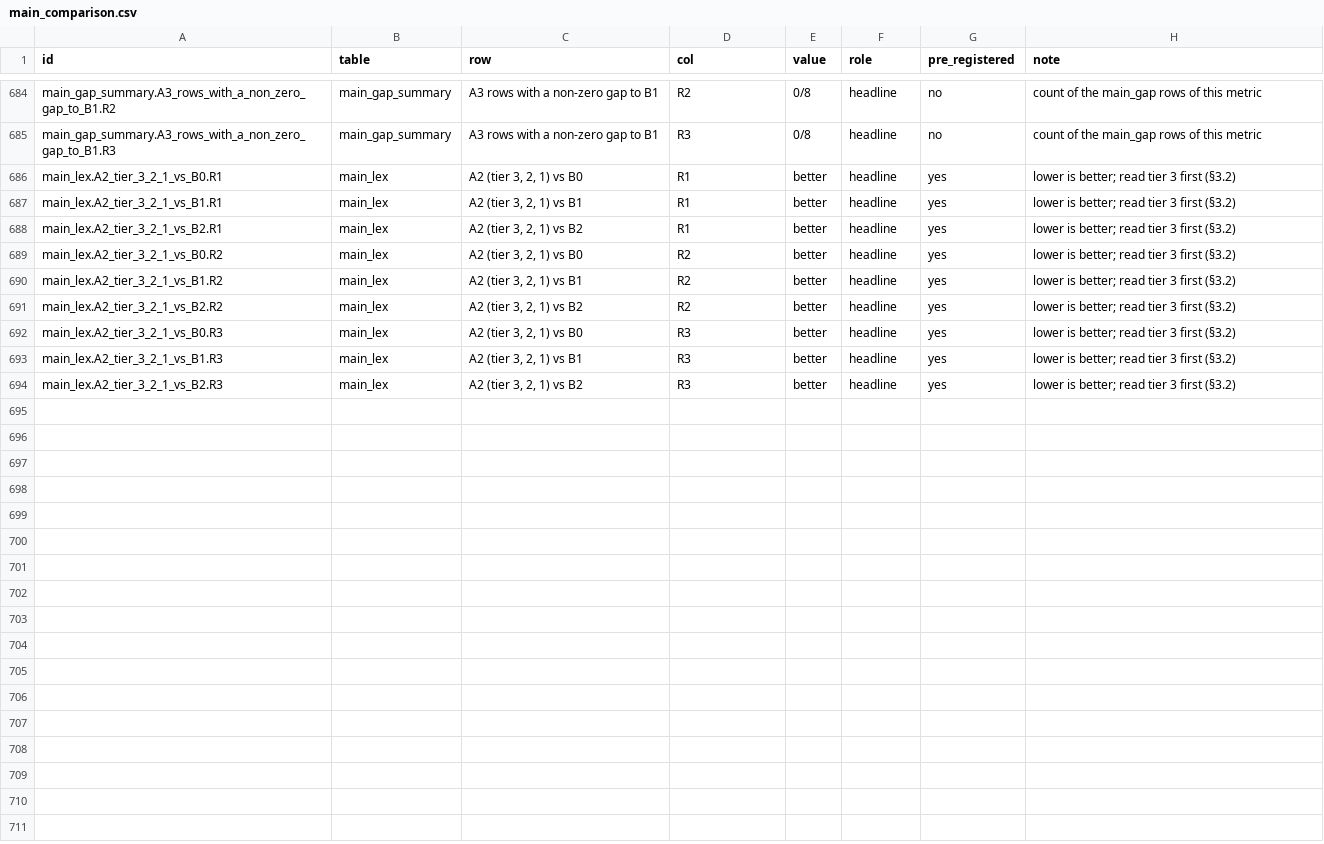
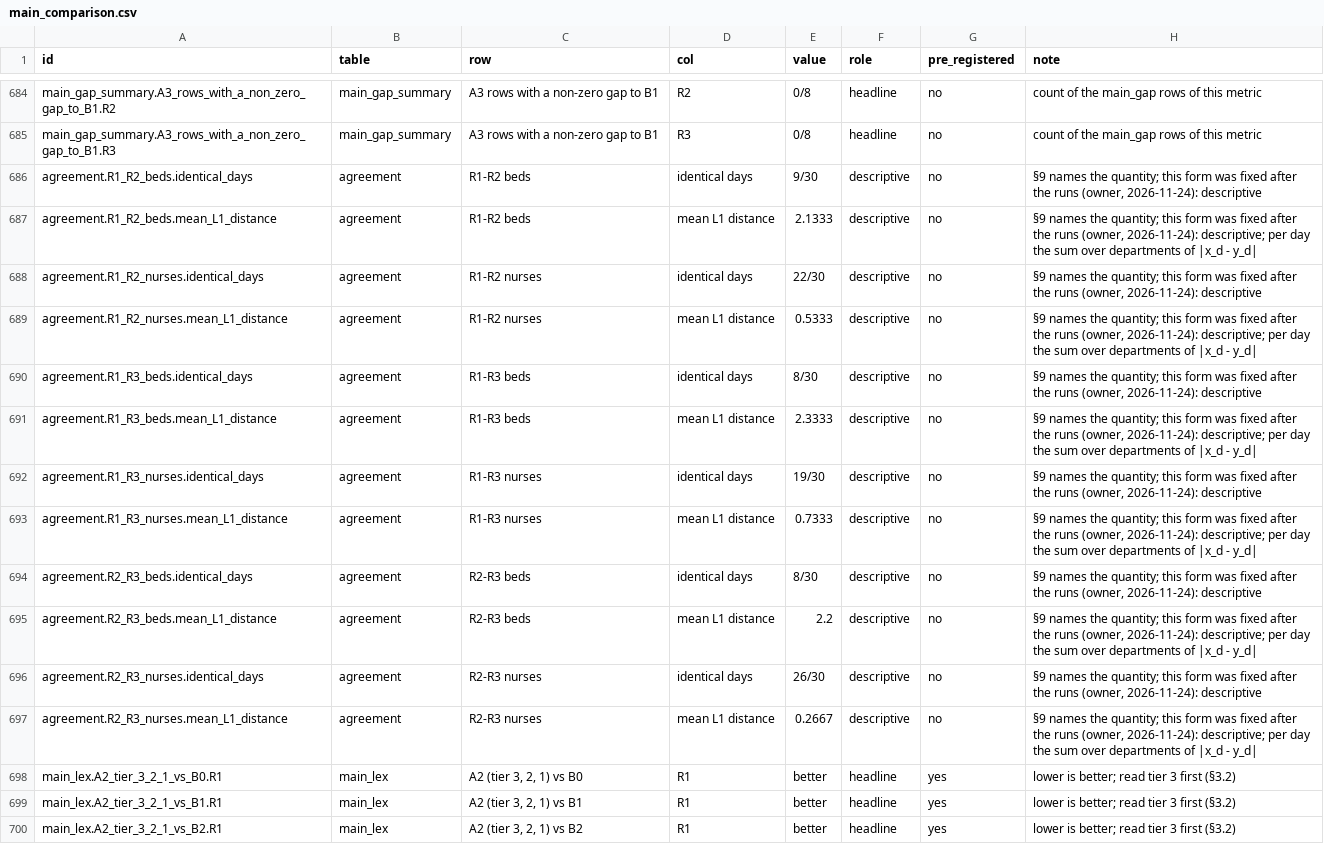
Before and after one commit to fabriziosaba04/hospital_resource_allocations, a CSV file: results/analysis/main_comparison.csv, drawn as a sheet; only a part is shown, gaps mark what is left out; the shorter side is filled out with more unchanged rows; the diff names each change by its address in the sheet, - before the commit and + after, or states it on an @@ line.

```diff
--- a/results/analysis/main_comparison.csv
+++ b/results/analysis/main_comparison.csv
+row 686: agreement.R1_R2_beds.identical_days | agreement | R1-R2 beds | identical days | 9/30 | descriptive | no | §9 names the quantity; this form was fixed after the runs (owner, 2026-11-24): descriptive
+row 687: agreement.R1_R2_beds.mean_L1_distance | agreement | R1-R2 beds | mean L1 distance | 2.1333 | descriptive | no | §9 names the quantity; this form was fixed after the runs (owner, 2026-11-24): descriptive; per day the sum over departments of |x_d - y_d
+row 688: agreement.R1_R2_nurses.identical_days | agreement | R1-R2 nurses | identical days | 22/30 | descriptive | no | §9 names the quantity; this form was fixed after the runs (owner, 2026-11-24): descriptive
+row 689: agreement.R1_R2_nurses.mean_L1_distance | agreement | R1-R2 nurses | mean L1 distance | 0.5333 | descriptive | no | §9 names the quantity; this form was fixed after the runs (owner, 2026-11-24): descriptive; per day the sum over departments of |x_d - y_d
+row 690: agreement.R1_R3_beds.identical_days | agreement | R1-R3 beds | identical days | 8/30 | descriptive | no | §9 names the quantity; this form was fixed after the runs (owner, 2026-11-24): descriptive
+row 691: agreement.R1_R3_beds.mean_L1_distance | agreement | R1-R3 beds | mean L1 distance | 2.3333 | descriptive | no | §9 names the quantity; this form was fixed after the runs (owner, 2026-11-24): descriptive; per day the sum over departments of |x_d - y_d
+row 692: agreement.R1_R3_nurses.identical_days | agreement | R1-R3 nurses | identical days | 19/30 | descriptive | no | §9 names the quantity; this form was fixed after the runs (owner, 2026-11-24): descriptive
+row 693: agreement.R1_R3_nurses.mean_L1_distance | agreement | R1-R3 nurses | mean L1 distance | 0.7333 | descriptive | no | §9 names the quantity; this form was fixed after the runs (owner, 2026-11-24): descriptive; per day the sum over departments of |x_d - y_d
+row 694: agreement.R2_R3_beds.identical_days | agreement | R2-R3 beds | identical days | 8/30 | descriptive | no | §9 names the quantity; this form was fixed after the runs (owner, 2026-11-24): descriptive
+row 695: agreement.R2_R3_beds.mean_L1_distance | agreement | R2-R3 beds | mean L1 distance | 2.2 | descriptive | no | §9 names the quantity; this form was fixed after the runs (owner, 2026-11-24): descriptive; per day the sum over departments of |x_d - y_d
+row 696: agreement.R2_R3_nurses.identical_days | agreement | R2-R3 nurses | identical days | 26/30 | descriptive | no | §9 names the quantity; this form was fixed after the runs (owner, 2026-11-24): descriptive
+row 697: agreement.R2_R3_nurses.mean_L1_distance | agreement | R2-R3 nurses | mean L1 distance | 0.2667 | descriptive | no | §9 names the quantity; this form was fixed after the runs (owner, 2026-11-24): descriptive; per day the sum over departments of |x_d - y_d
```
Also changed, not shown: results/analysis/checker_on_wrong_claims.csv, 15 other files.
